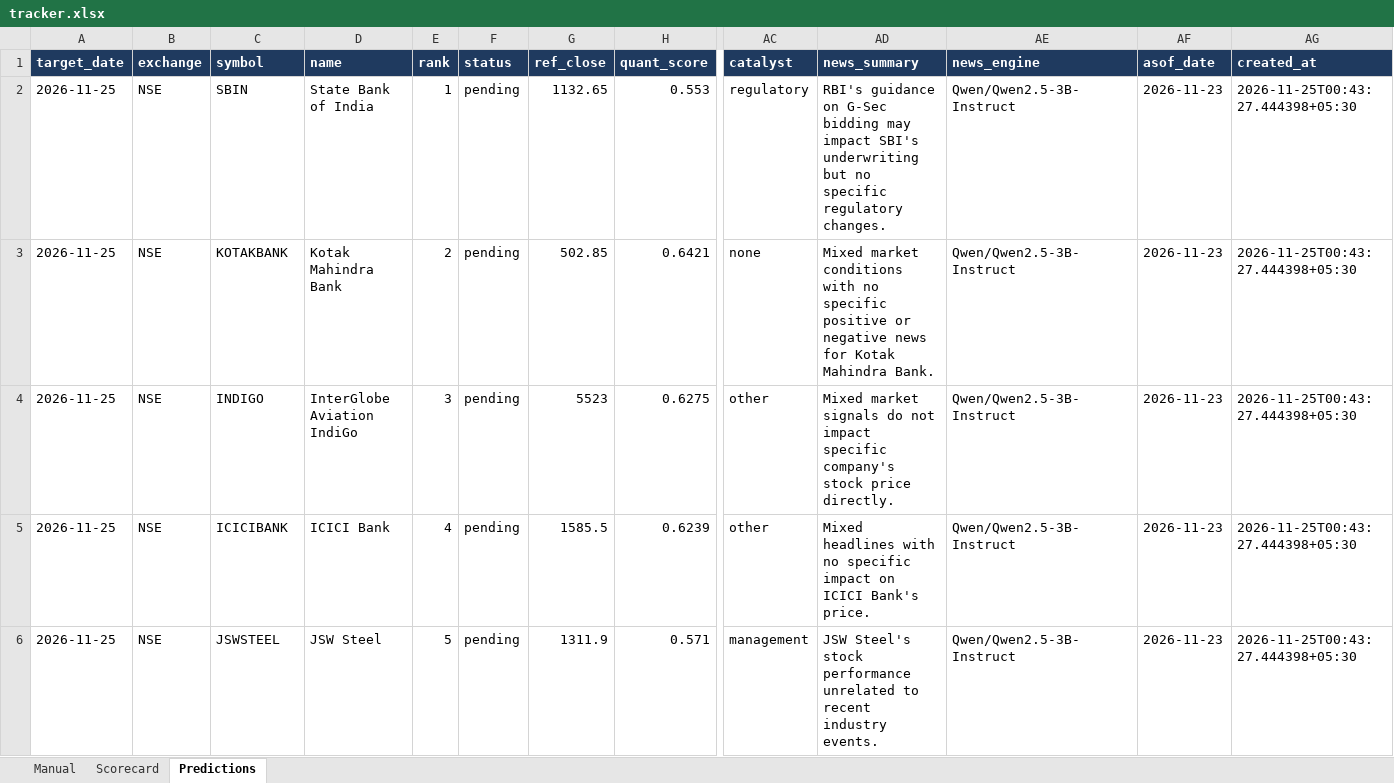
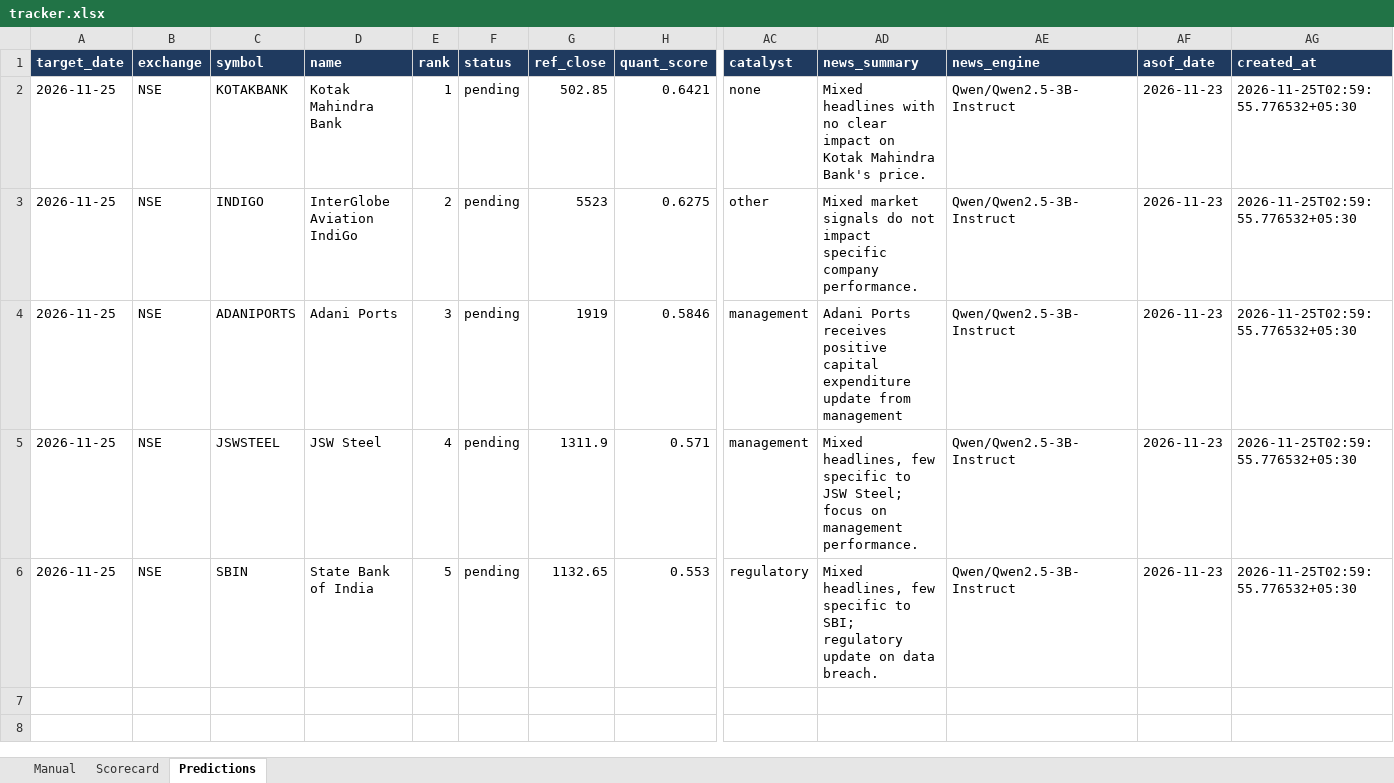
Before and after one commit to NANDAN-CREATOR/nse-llm-picker, an Excel workbook: reports/tracker.xlsx, sheet Predictions, drawn as a sheet; only a part is shown, gaps mark what is left out; values as stored, in another font and other column widths than the file's, no borders; removed rows and columns are numbered as before the commit, all else as after; rows hold the shown columns only; the diff names each change by its address in the sheet, - before the commit and + after, or states it on an @@ line.

```diff
--- a/reports/tracker.xlsx (sheet Predictions)
+++ b/reports/tracker.xlsx (sheet Predictions)
-row 2: 2026-11-25 | NSE | SBIN | State Bank of India | 1 | pending | 1132.65 | 0.553 | regulatory | RBI's guidance on G-Sec bidding may impact SBI's underwriting but no specific regulatory changes. | Qwen/Qwen2.5-3B-Instruct | 2026-11-23 | 2026-11-25T00:43:27.444398+05:30
-E2 (rank): 2
+E2 (rank): 1
-AD2 (news_summary): Mixed market conditions with no specific positive or negative news for Kotak Mahindra Bank.
+AD2 (news_summary): Mixed headlines with no clear impact on Kotak Mahindra Bank's price.
-AG2:AG3 (created_at): 2026-11-25T00:43:27.444398+05:30
+AG2:AG3 (created_at): 2026-11-25T02:59:55.776532+05:30
-E3 (rank): 3
+E3 (rank): 2
-AD3 (news_summary): …impact specific company's stock price directly.
+AD3 (news_summary): …impact specific company performance.
-row 5: 2026-11-25 | NSE | ICICIBANK | ICICI Bank | 4 | pending | 1585.5 | 0.6239 | other | Mixed headlines with no specific impact on ICICI Bank's price. | Qwen/Qwen2.5-3B-Instruct | 2026-11-23 | 2026-11-25T00:43:27.444398+05:30
+row 4: 2026-11-25 | NSE | ADANIPORTS | Adani Ports | 3 | pending | 1919 | 0.5846 | management | Adani Ports receives positive capital expenditure update from management | Qwen/Qwen2.5-3B-Instruct | 2026-11-23 | 2026-11-25T02:59:55.776532+05:30
-E5 (rank): 5
+E5 (rank): 4
-AD5 (news_summary): JSW Steel's stock performance unrelated to recent industry events.
+AD5 (news_summary): Mixed headlines, few specific to JSW Steel; focus on management performance.
-AG5 (created_at): 2026-11-25T00:43:27.444398+05:30
+AG5 (created_at): 2026-11-25T02:59:55.776532+05:30
+row 6: 2026-11-25 | NSE | SBIN | State Bank of India | 5 | pending | 1132.65 | 0.553 | regulatory | Mixed headlines, few specific to SBI; regulatory update on data breach. | Qwen/Qwen2.5-3B-Instruct | 2026-11-23 | 2026-11-25T02:59:55.776532+05:30
```
Also changed, not shown: 4 other files.
